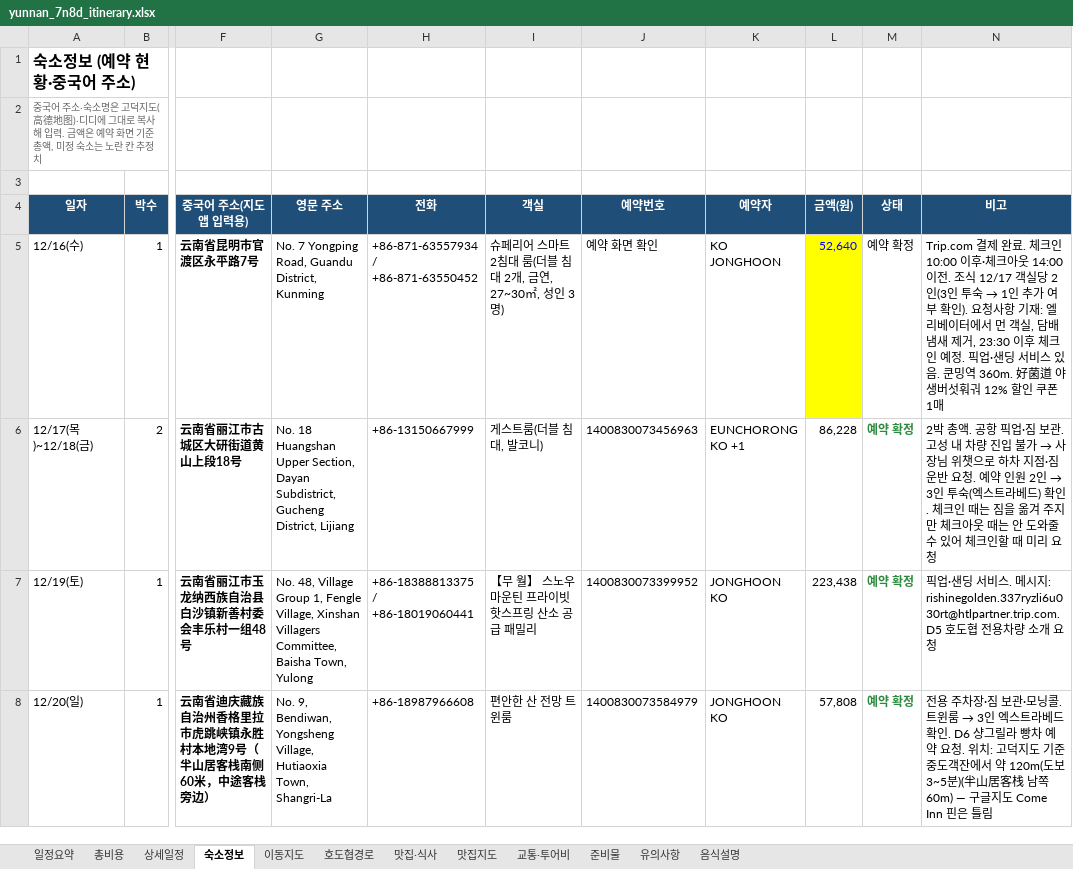
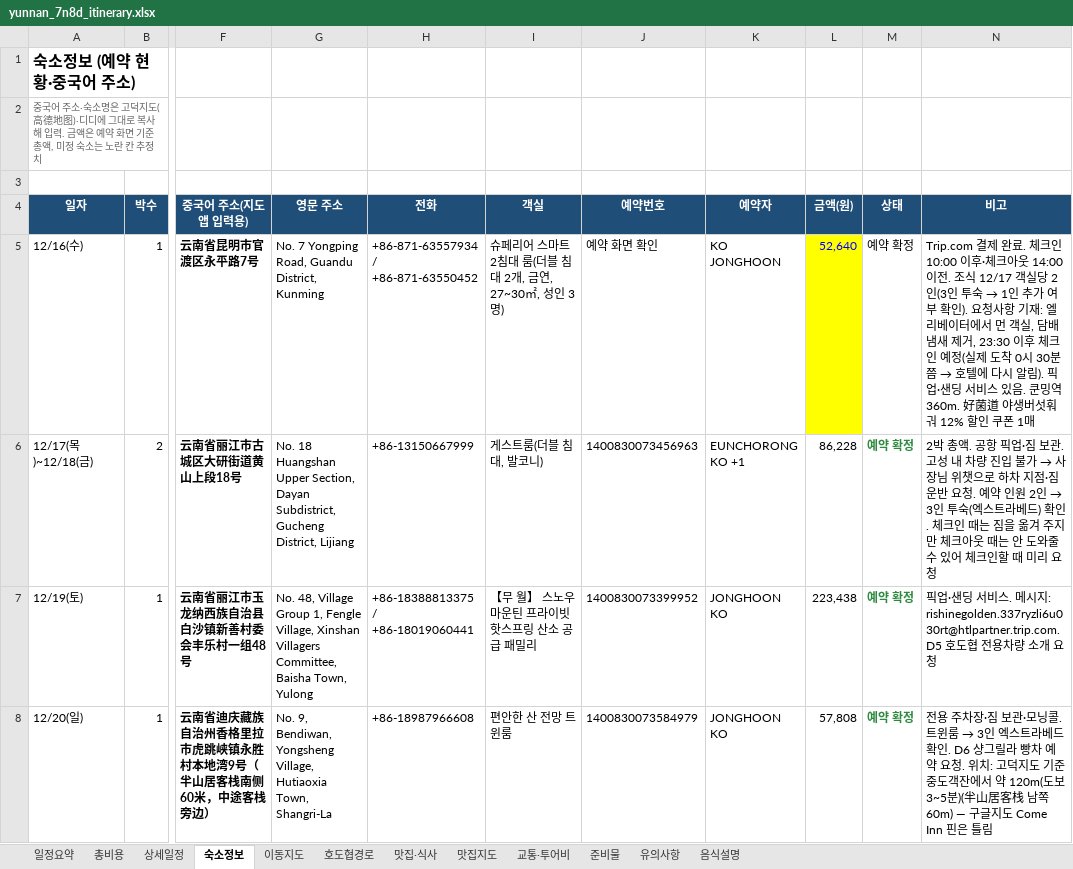
Before and after one commit to koasis89/travel-yunnan, an Excel workbook: data/source/yunnan_7n8d_itinerary.xlsx, sheet 숙소정보, drawn as a sheet; only a part is shown, gaps mark what is left out; values as stored, in another font and other column widths than the file's, no borders; the diff names each change by its address in the sheet, - before the commit and + after, or states it on an @@ line.

```diff
--- a/data/source/yunnan_7n8d_itinerary.xlsx (sheet 숙소정보)
+++ b/data/source/yunnan_7n8d_itinerary.xlsx (sheet 숙소정보)
@@ N5 (비고): …인 예정. 픽업·샌… → …인 예정(실제 도착 0시 30분쯤 → 호텔에 다시 알림). 픽업·샌… @@
```
Also changed, not shown: sheet 상세일정, sheet 일정요약, 30 other files.
